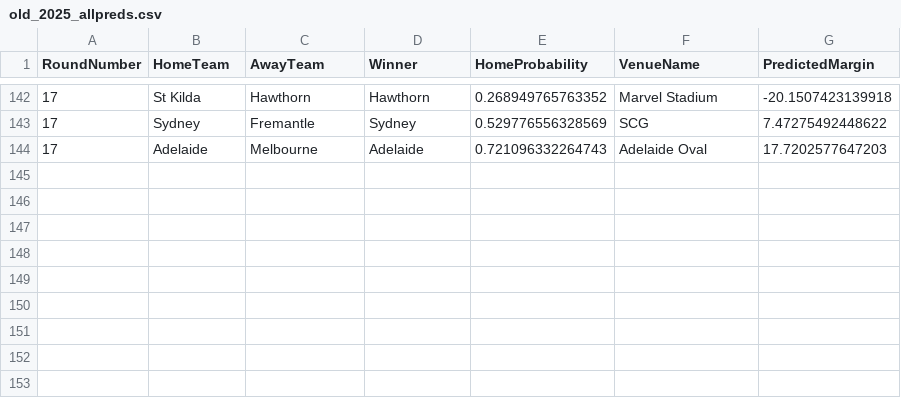
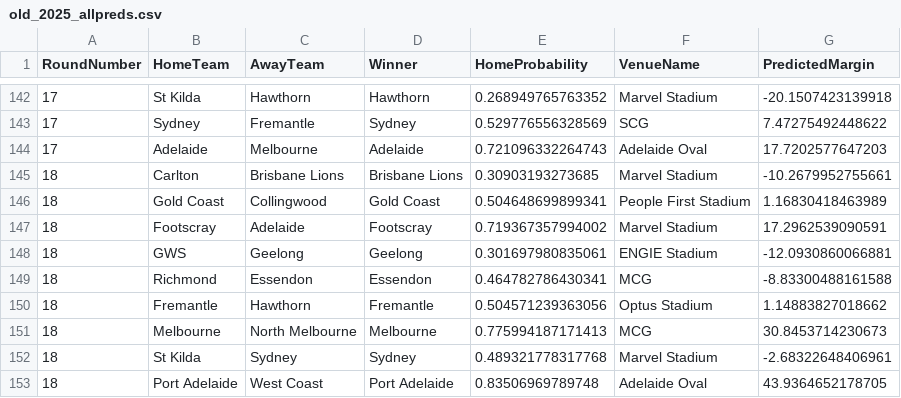
Before and after one commit to ChakriMamidanna/aflstats, a CSV file: results25/old_2025_allpreds.csv, drawn as a sheet; only a part is shown, gaps mark what is left out; the diff names each change by its address in the sheet, - before the commit and + after, or states it on an @@ line.

```diff
--- a/results25/old_2025_allpreds.csv
+++ b/results25/old_2025_allpreds.csv
+row 145: 18 | Carlton | Brisbane Lions | Brisbane Lions | 0.30903193273685 | Marvel Stadium | -10.2679952755661
+row 146: 18 | Gold Coast | Collingwood | Gold Coast | 0.504648699899341 | People First Stadium | 1.16830418463989
+row 147: 18 | Footscray | Adelaide | Footscray | 0.719367357994002 | Marvel Stadium | 17.2962539090591
+row 148: 18 | GWS | Geelong | Geelong | 0.301697980835061 | ENGIE Stadium | -12.0930860066881
+row 149: 18 | Richmond | Essendon | Essendon | 0.464782786430341 | MCG | -8.83300488161588
+row 150: 18 | Fremantle | Hawthorn | Fremantle | 0.504571239363056 | Optus Stadium | 1.14883827018662
+row 151: 18 | Melbourne | North Melbourne | Melbourne | 0.775994187171413 | MCG | 30.8453714230673
+row 152: 18 | St Kilda | Sydney | Sydney | 0.489321778317768 | Marvel Stadium | -2.68322648406961
+row 153: 18 | Port Adelaide | West Coast | Port Adelaide | 0.83506969789748 | Adelaide Oval | 43.9364652178705
```
Also changed, not shown: predictions2025/chakri_2025_allpreds.csv, predictions2025/chakri_2025_allpredsorig.csv, 6 other files.
